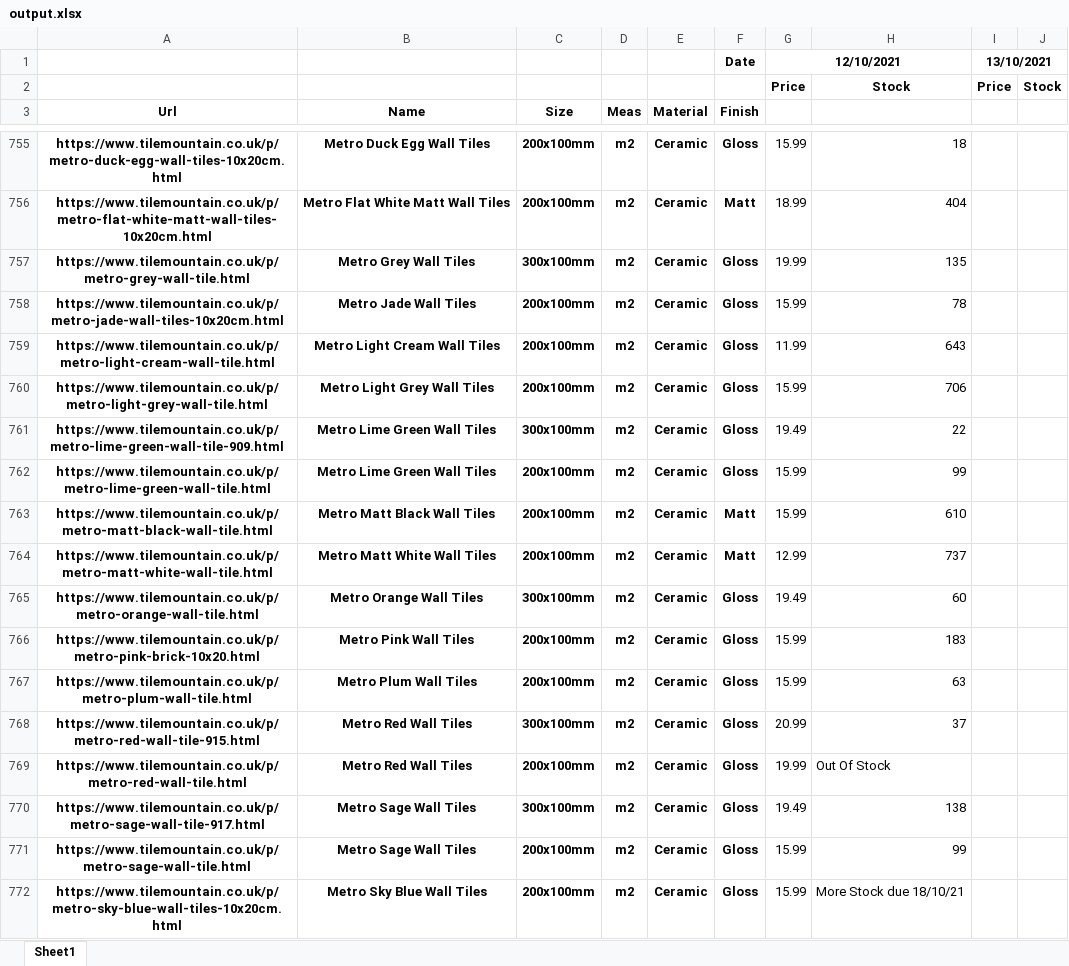
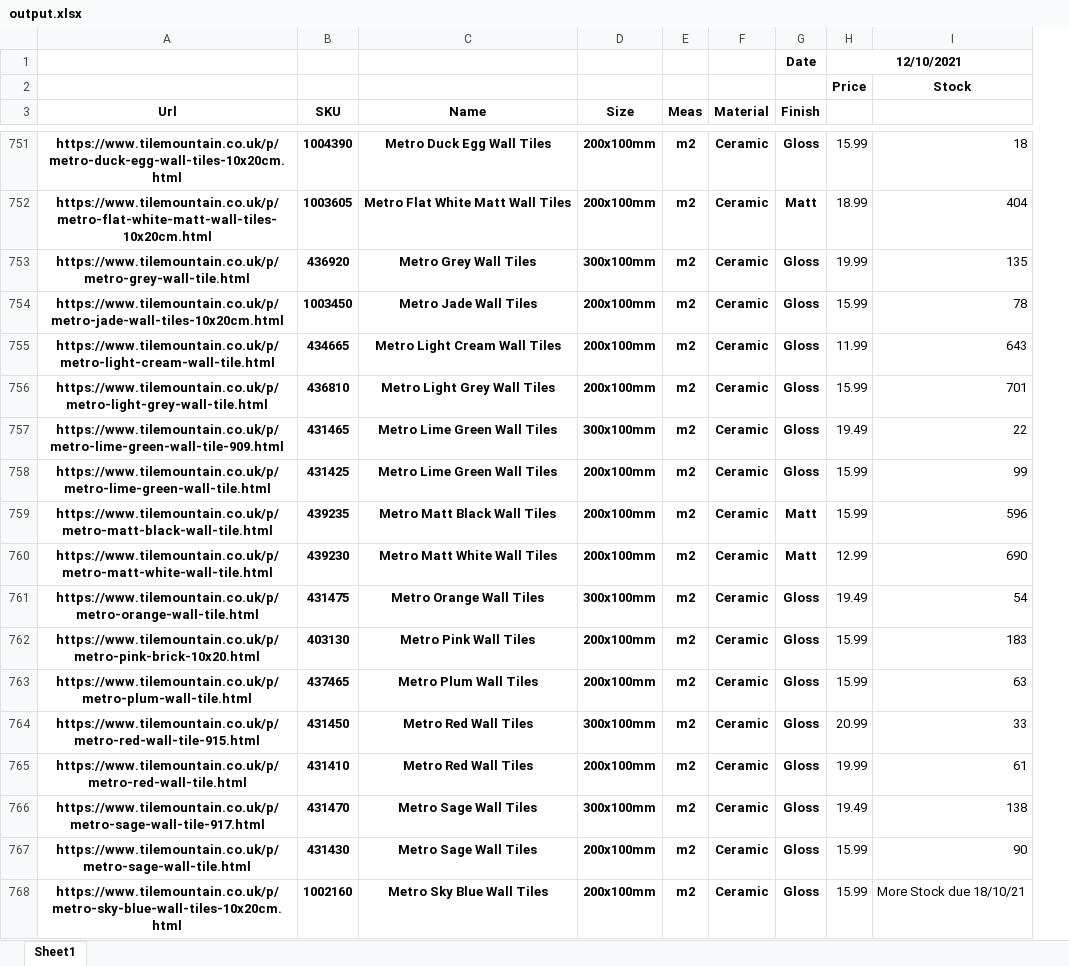
Before and after one commit to hasanyucel/FREELANCE, an Excel workbook: tile/output.xlsx, sheet Sheet1, drawn as a sheet; only a part is shown, gaps mark what is left out; values as stored, in another font and other column widths than the file's, no borders; removed rows and columns are numbered as before the commit, all else as after; the diff covers the shown part only; the diff names each change by its address in the sheet, - before the commit and + after, or states it on an @@ line.

```diff
--- a/tile/output.xlsx (sheet Sheet1)
+++ b/tile/output.xlsx (sheet Sheet1)
+column B (SKU), rows 751-768: 1004390 | 1003605 | 436920 | 1003450 | 434665 | 436810 | 431465 | 431425 | 439235 | 439230 | 431475 | 403130 | 437465 | 431450 | 431410 | 431470 | 431430 | 1002160
-column I, rows 1-2: 13/10/2021 | Price
-column J, row 2: Stock
-I756: 706
+I756: 701
-I759: 610
+I759: 596
-I760: 737
+I760: 690
-I761: 60
+I761: 54
-I764: 37
+I764: 33
-I765: Out Of Stock
+I765: 61
-I767: 99
+I767: 90
```
Also changed, not shown: 5 removed rows and 364 edited cells elsewhere in this sheet, 1 other file.
